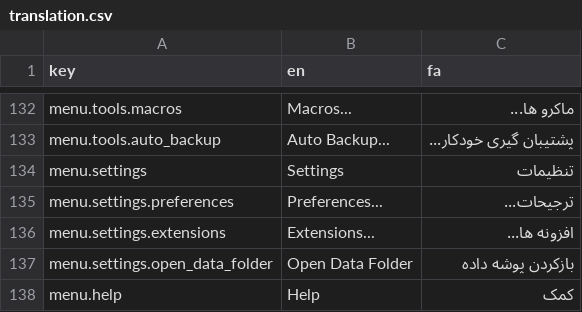
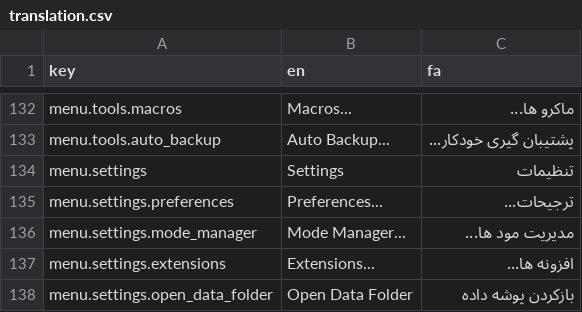
Before and after one commit to Wiechciu/text-forge, a CSV file: data/translation.csv, drawn as a sheet; only a part is shown, gaps mark what is left out; the shorter side is filled out with more unchanged rows; the diff names each change by its address in the sheet, - before the commit and + after, or states it on an @@ line.

Commit message:
Create mode manager
#54

```diff
--- a/data/translation.csv
+++ b/data/translation.csv
+row 136: menu.settings.mode_manager | Mode Manager... | مدیریت مود ها...
```
Also changed, not shown: 8 other files.
